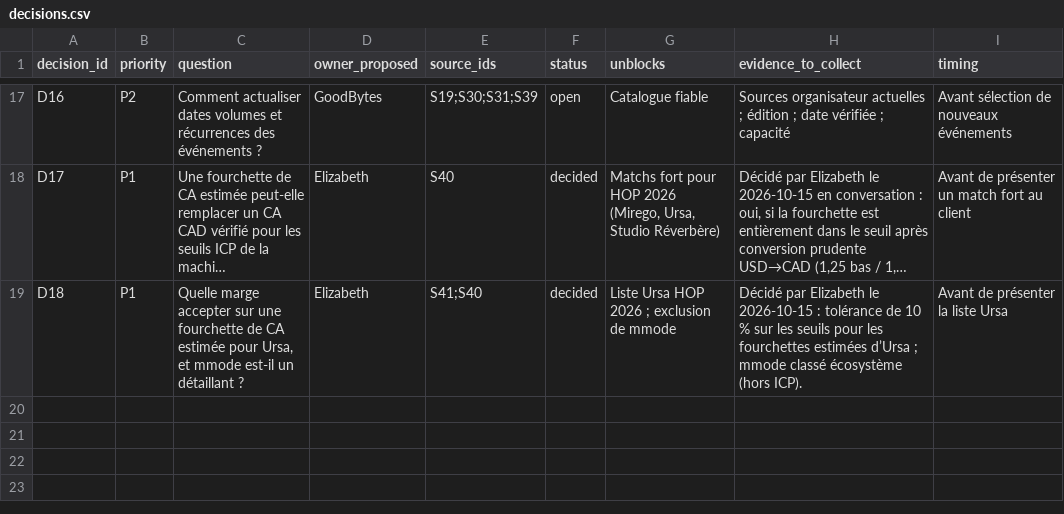
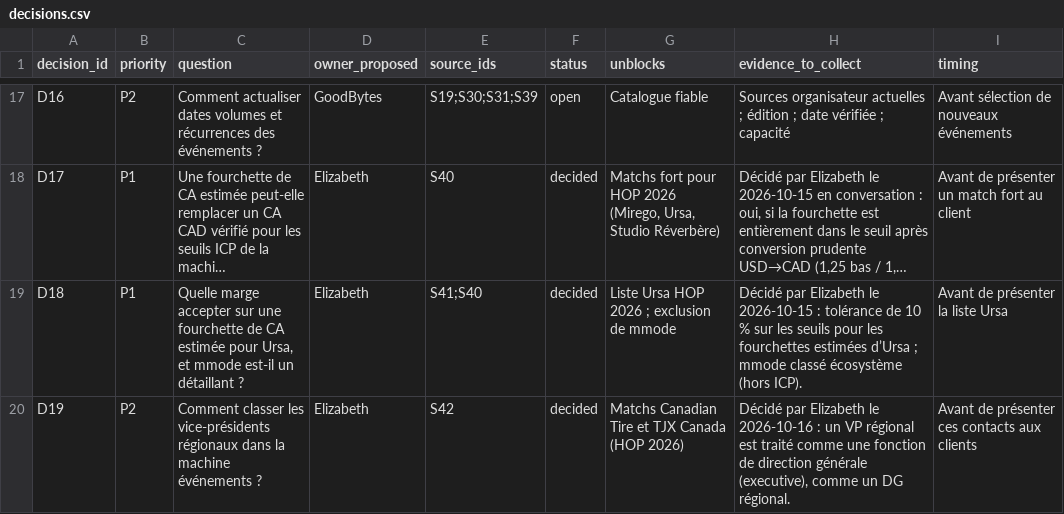
Before and after one commit to goodbytes-studio/betalabs, a CSV file: data/registers/decisions.csv, drawn as a sheet; only a part is shown, gaps mark what is left out; long unchanged cells end in …; the diff names each change by its address in the sheet, - before the commit and + after, or states it on an @@ line.

```diff
--- a/data/registers/decisions.csv
+++ b/data/registers/decisions.csv
+row 20: D19 | P2 | Comment classer les vice-présidents régionaux dans la machine événements ? | Elizabeth | S42 | decided | Matchs Canadian Tire et TJX Canada (HOP 2026) | Décidé par Elizabeth le 2026-10-16 : un VP régional est traité comme une fonction de direction générale (executive), comme un DG régional. | Avant de présenter ces contacts aux clients
```
Also changed, not shown: 8 other files.
